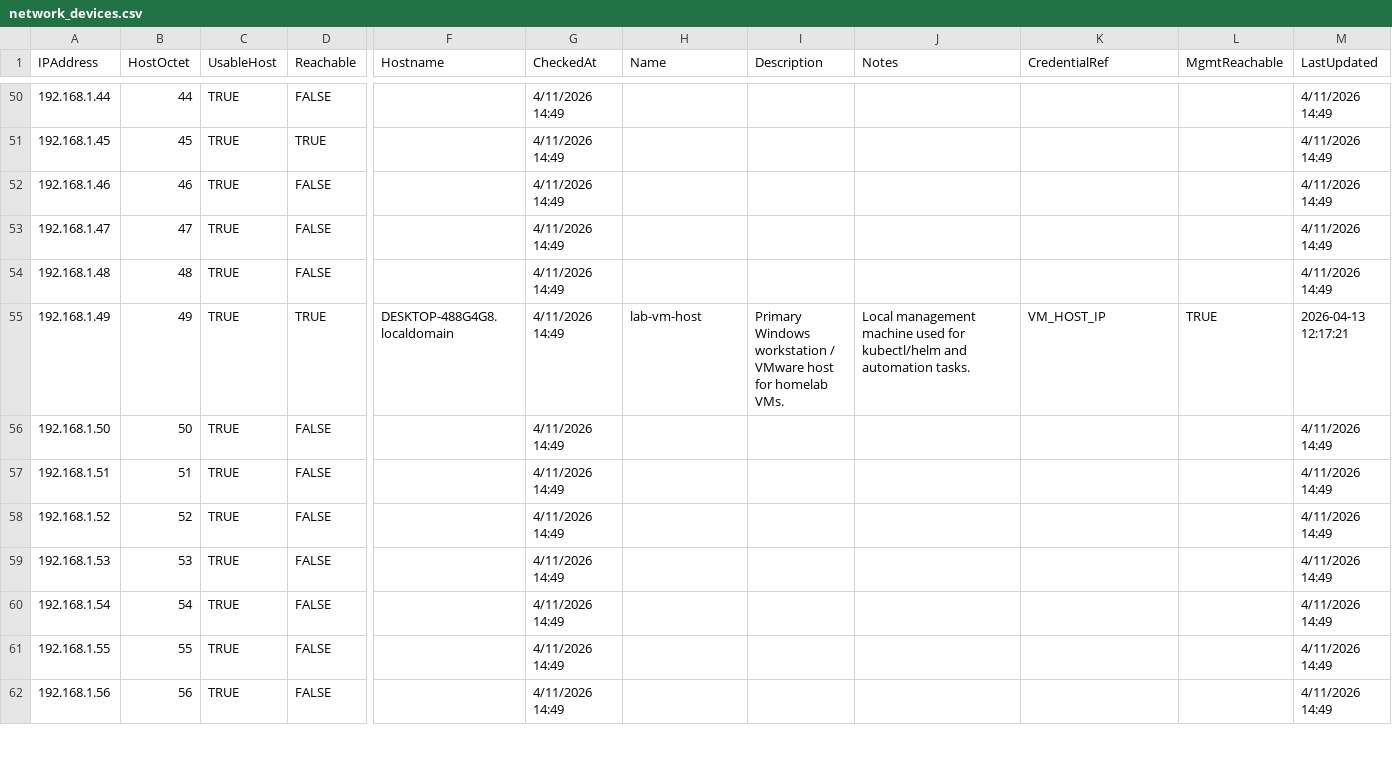
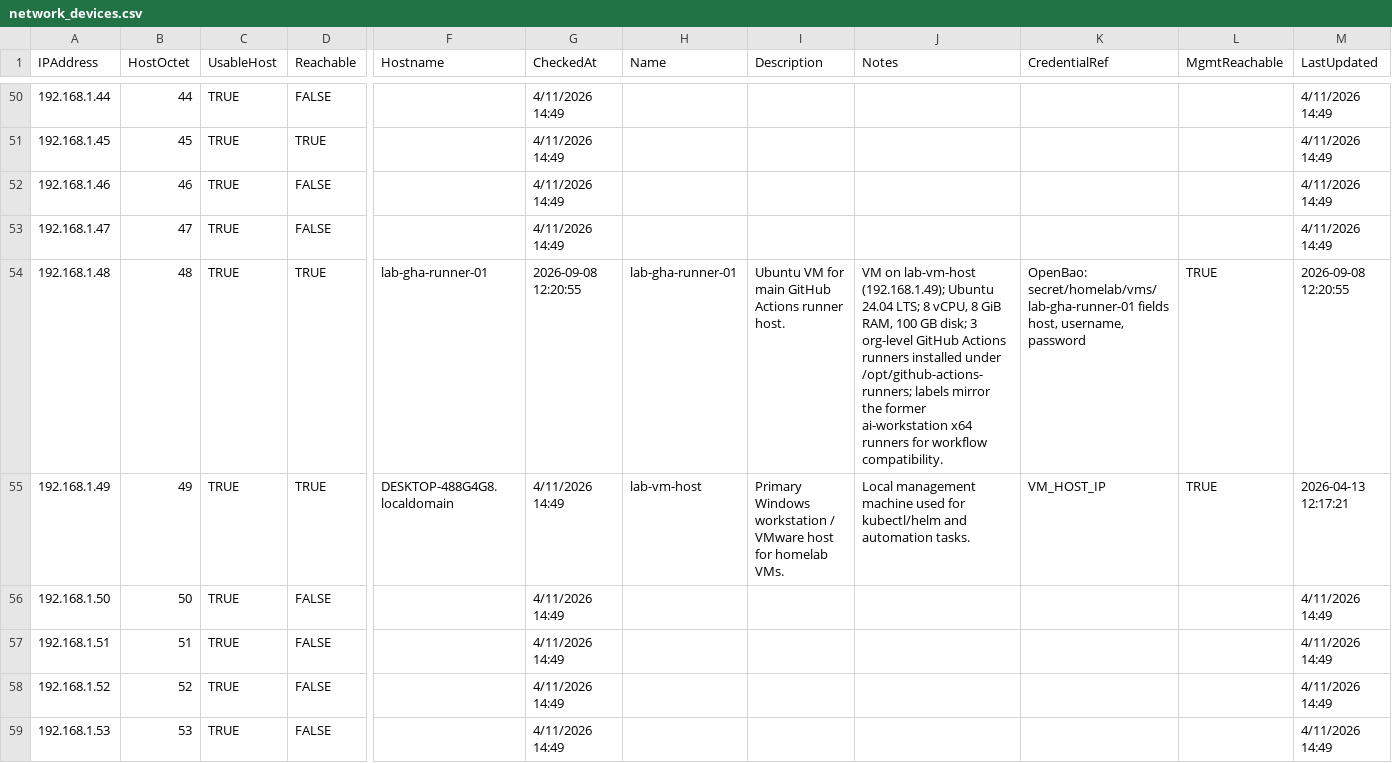
Before and after one commit to ajh-lab/lab, a CSV file: network_devices.csv, drawn as a sheet; only a part is shown, gaps mark what is left out; the shorter side is filled out with more unchanged rows; the diff names each change by its address in the sheet, - before the commit and + after, or states it on an @@ line.

Commit message:
docs: capture ai workstation MTP test state (#28)
* docs: capture ai workstation mtp test state

* docs: record qwen coder next q6 quality benchmark

* docs: record qwen coder next q8 quality benchmark

* docs: record flash next iq4xs 32k load abort

* docs: clarify flash next 32k abort result

* docs: record flash next iq4xs 32k retest

* docs: record ud iq3xxs 131k retest

```diff
--- a/network_devices.csv
+++ b/network_devices.csv
-D54 (Reachable): FALSE
+D54 (Reachable): TRUE
-F54 (Hostname): (empty)
+F54 (Hostname): lab-gha-runner-01
-G54 (CheckedAt): 4/11/2026 14:49
+G54 (CheckedAt): 2026-09-08 12:20:55
-H54 (Name): (empty)
+H54 (Name): lab-gha-runner-01
-I54 (Description): (empty)
+I54 (Description): Ubuntu VM for main GitHub Actions runner host.
-J54 (Notes): (empty)
+J54 (Notes): VM on lab-vm-host (192.168.1.49); Ubuntu 24.04 LTS; 8 vCPU, 8 GiB RAM, 100 GB disk; 3 org-level GitHub Actions runners installed under /opt/github-actions-runners; labels mirror the former ai-workstation x64 runners for workflow compatibility.
-K54 (CredentialRef): (empty)
+K54 (CredentialRef): OpenBao: secret/homelab/vms/lab-gha-runner-01 fields host, username, password
-L54 (MgmtReachable): (empty)
+L54 (MgmtReachable): TRUE
-M54 (LastUpdated): 4/11/2026 14:49
+M54 (LastUpdated): 2026-09-08 12:20:55
```
Also changed, not shown: 13 other files.
